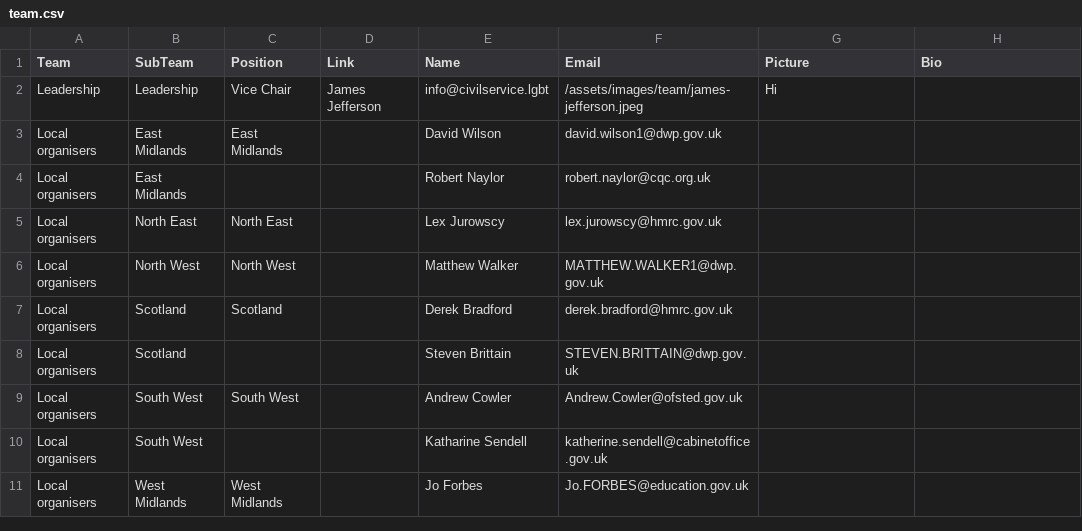
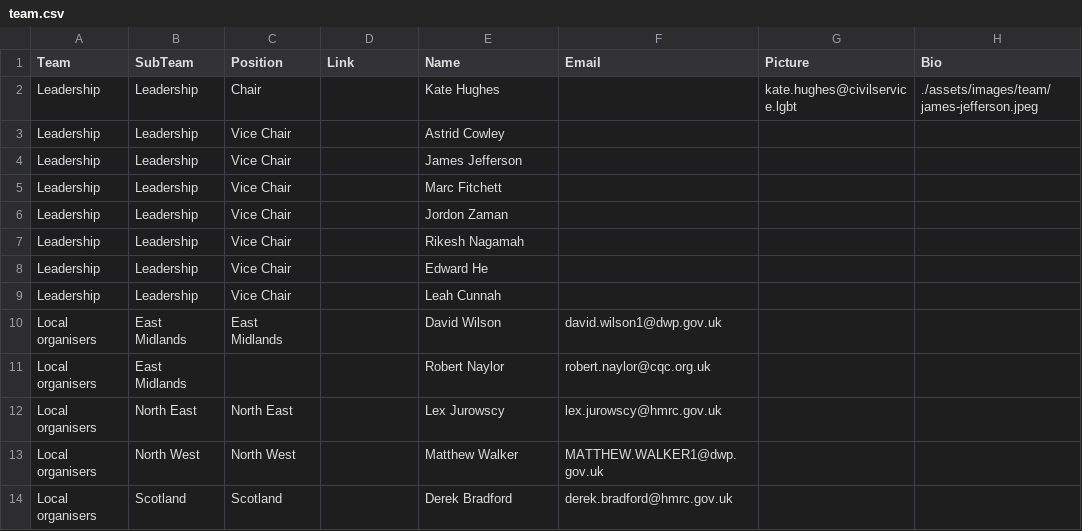
Before and after one commit to theseanything/civilservicelgbt.github.io, a CSV file: _data/team.csv, drawn as a sheet; only a part is shown; the shorter side is filled out with more unchanged rows.

Commit message:
Update team.csv

```diff
--- a/_data/team.csv
+++ b/_data/team.csv
@@ -1,3 +1,10 @@
 Team,SubTeam,Position,Link,Name,Email,Picture,Bio,
-Leadership,Leadership,Vice Chair,James Jefferson,info@civilservice.lgbt,/assets/images/team/james-jefferson.jpeg,Hi,
+Leadership,Leadership,Chair,,Kate Hughes,,kate.hughes@civilservice.lgbt,./assets/images/team/james-jefferson.jpeg,
+Leadership,Leadership,Vice Chair,,Astrid Cowley
+Leadership,Leadership,Vice Chair,,James Jefferson
+Leadership,Leadership,Vice Chair,,Marc Fitchett
+Leadership,Leadership,Vice Chair,,Jordon Zaman
+Leadership,Leadership,Vice Chair,,Rikesh Nagamah
+Leadership,Leadership,Vice Chair,,Edward He
+Leadership,Leadership,Vice Chair,,Leah Cunnah
 Local organisers,East Midlands,East Midlands,,David Wilson,david.wilson1@dwp.gov.uk,,
```
